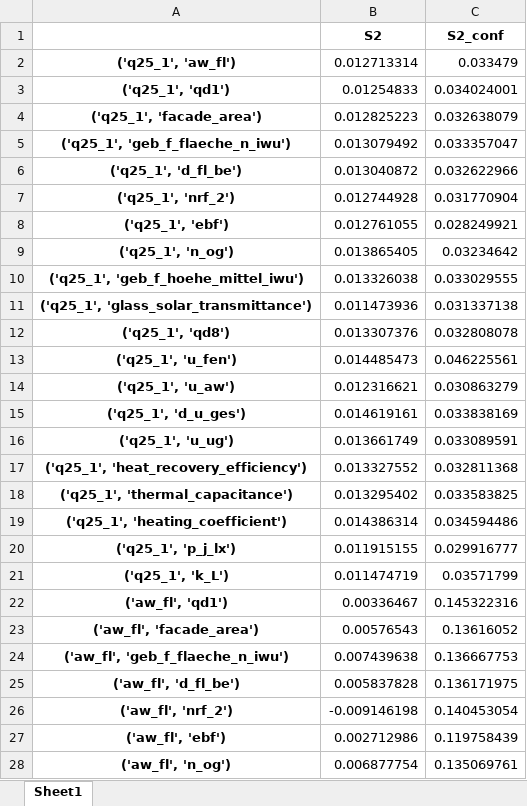
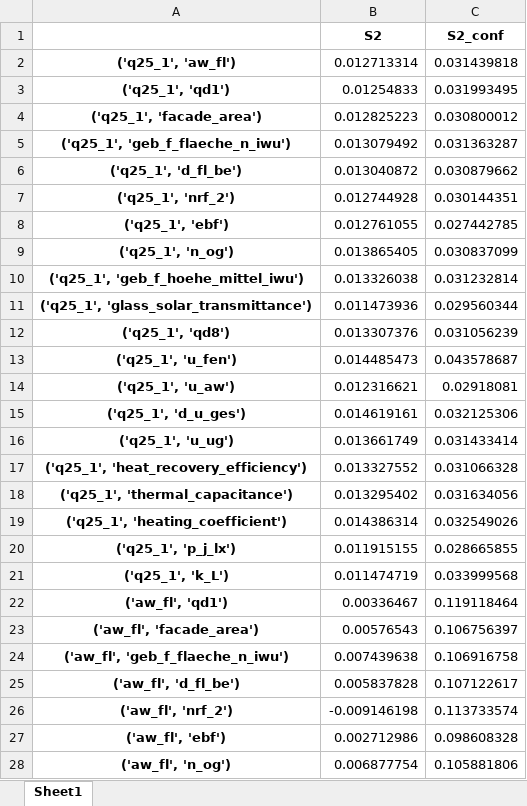
Before and after one commit to TUB-DVG/CalibLab, an Excel workbook: data/SA_convergence_TRY_30034001_None_75_sample_no_16/SecondSi_30034001_16.xlsx, sheet Sheet1, drawn as a sheet; only a part is shown; values as stored, in another font and other column widths than the file's, no borders; the diff covers the shown part only; the diff names each change by its address in the sheet, - before the commit and + after, or states it on an @@ line.

```diff
--- a/data/SA_convergence_TRY_30034001_None_75_sample_no_16/SecondSi_30034001_16.xlsx (sheet Sheet1)
+++ b/data/SA_convergence_TRY_30034001_None_75_sample_no_16/SecondSi_30034001_16.xlsx (sheet Sheet1)
-C2 (S2_conf): 0.033479
+C2 (S2_conf): 0.031439818
-C3 (S2_conf): 0.034024001
+C3 (S2_conf): 0.031993495
-C4 (S2_conf): 0.032638079
+C4 (S2_conf): 0.030800012
-C5 (S2_conf): 0.033357047
+C5 (S2_conf): 0.031363287
-C6 (S2_conf): 0.032622966
+C6 (S2_conf): 0.030879662
-C7 (S2_conf): 0.031770904
+C7 (S2_conf): 0.030144351
-C8 (S2_conf): 0.028249921
+C8 (S2_conf): 0.027442785
-C9 (S2_conf): 0.03234642
+C9 (S2_conf): 0.030837099
-C10 (S2_conf): 0.033029555
+C10 (S2_conf): 0.031232814
-C11 (S2_conf): 0.031337138
+C11 (S2_conf): 0.029560344
-C12 (S2_conf): 0.032808078
+C12 (S2_conf): 0.031056239
-C13 (S2_conf): 0.046225561
+C13 (S2_conf): 0.043578687
-C14 (S2_conf): 0.030863279
+C14 (S2_conf): 0.02918081
-C15 (S2_conf): 0.033838169
+C15 (S2_conf): 0.032125306
-C16 (S2_conf): 0.033089591
+C16 (S2_conf): 0.031433414
-C17 (S2_conf): 0.032811368
+C17 (S2_conf): 0.031066328
-C18 (S2_conf): 0.033583825
+C18 (S2_conf): 0.031634056
-C19 (S2_conf): 0.034594486
+C19 (S2_conf): 0.032549026
-C20 (S2_conf): 0.029916777
+C20 (S2_conf): 0.028665855
-C21 (S2_conf): 0.03571799
+C21 (S2_conf): 0.033999568
-C22 (S2_conf): 0.145322316
+C22 (S2_conf): 0.119118464
-C23 (S2_conf): 0.13616052
+C23 (S2_conf): 0.106756397
-C24 (S2_conf): 0.136667753
+C24 (S2_conf): 0.106916758
-C25 (S2_conf): 0.136171975
+C25 (S2_conf): 0.107122617
-C26 (S2_conf): 0.140453054
+C26 (S2_conf): 0.113733574
-C27 (S2_conf): 0.119758439
+C27 (S2_conf): 0.098608328
-C28 (S2_conf): 0.135069761
+C28 (S2_conf): 0.105881806
```
Also changed, not shown: 183 edited cells elsewhere in this sheet, data/SA_convergence_TRY_30034001_None_75_sample_no_32/FirstSi_30034001_32.xlsx, data/SA_convergence_TRY_30034001_None_75_sample_no_32/SecondSi_30034001_32.xlsx, 54 other files.
